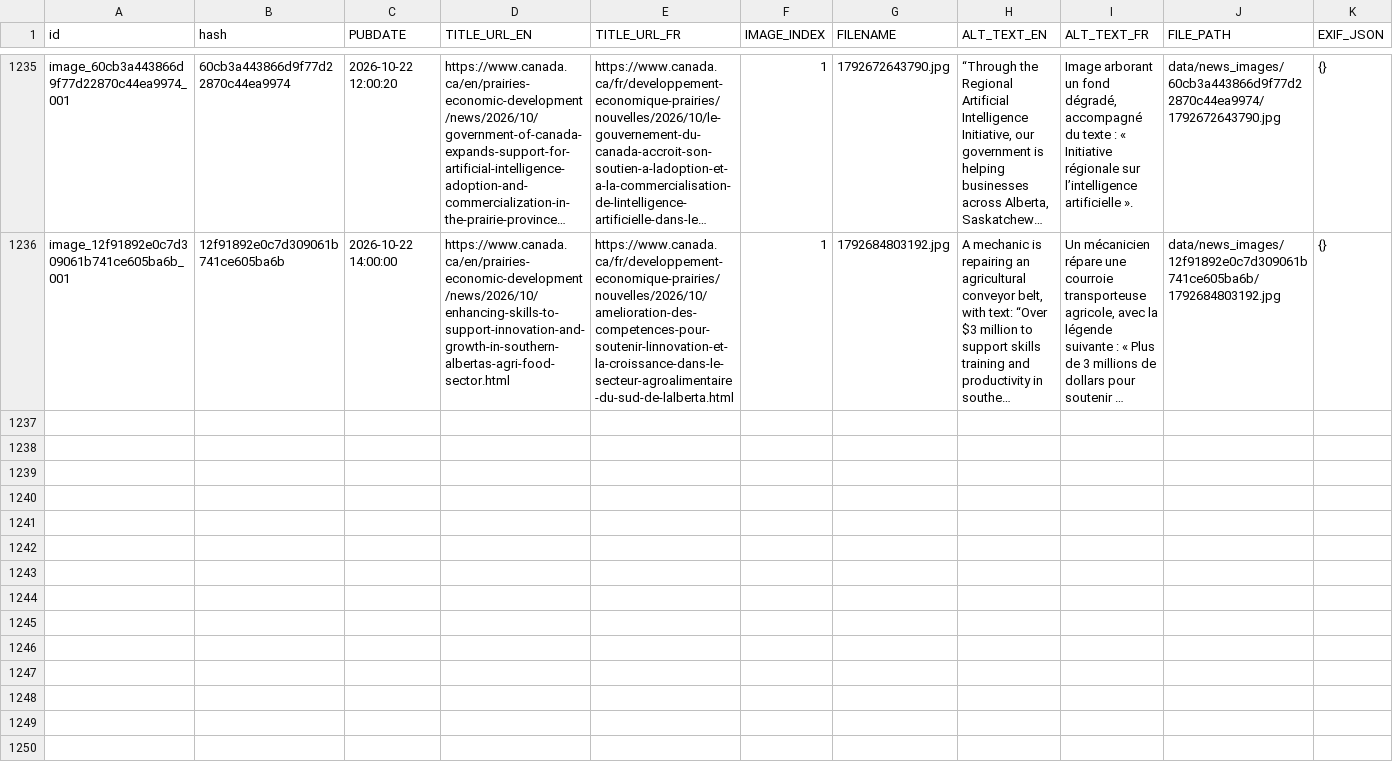
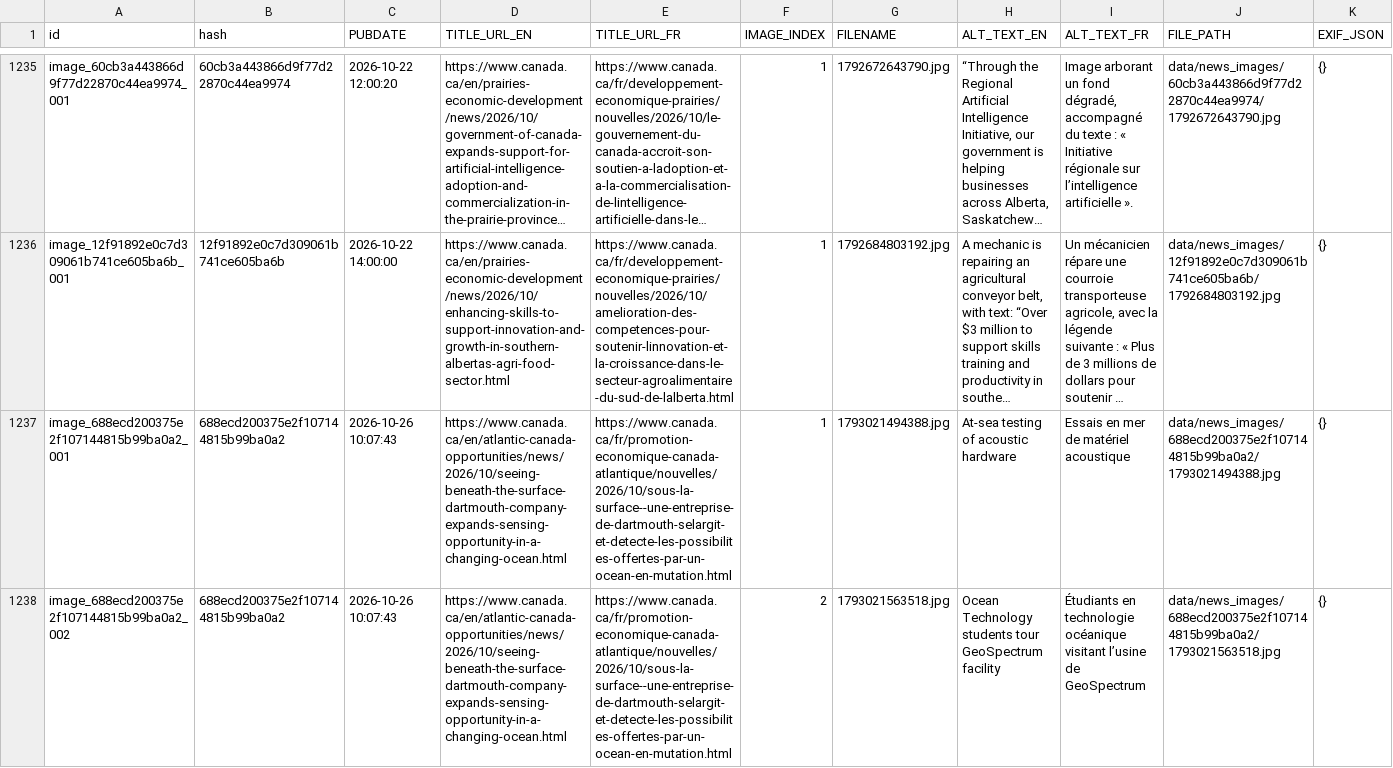
Before and after one commit to PatLittle/GC-News-Nouvelles-GC, a CSV file: combined_news_images.csv, drawn as a sheet; only a part is shown, gaps mark what is left out; long unchanged cells end in …; the diff covers the shown part only; the diff names each change by its address in the sheet, - before the commit and + after, or states it on an @@ line.

```diff
--- a/combined_news_images.csv
+++ b/combined_news_images.csv
+row 1237: image_688ecd200375e2f107144815b99ba0a2_001 | 688ecd200375e2f107144815b99ba0a2 | 2026-10-26 10:07:43 | https://www.canada.ca/en/atlantic-canada-opportunities/news/2026/10/seeing-beneath-the-surface-dartmouth-company-expands-sensing-opportunity-in-a-changing-ocean.html | https://www.canada.ca/fr/promotion-economique-canada-atlantique/nouvelles/2026/10/sous-la-surface--une-entreprise-de-dartmouth-selargit-et-detecte-les-possibilites-offertes-par-un-ocean-en-mutation.html | 1 | 1793021494388.jpg | At-sea testing of acoustic hardware | Essais en mer de matériel acoustique | data/news_images/688ecd200375e2f107144815b99ba0a2/1793021494388.jpg | {}
+row 1238: image_688ecd200375e2f107144815b99ba0a2_002 | 688ecd200375e2f107144815b99ba0a2 | 2026-10-26 10:07:43 | https://www.canada.ca/en/atlantic-canada-opportunities/news/2026/10/seeing-beneath-the-surface-dartmouth-company-expands-sensing-opportunity-in-a-changing-ocean.html | https://www.canada.ca/fr/promotion-economique-canada-atlantique/nouvelles/2026/10/sous-la-surface--une-entreprise-de-dartmouth-selargit-et-detecte-les-possibilites-offertes-par-un-ocean-en-mutation.html | 2 | 1793021563518.jpg | Ocean Technology students tour GeoSpectrum facility | Étudiants en technologie océanique visitant l’usine de GeoSpectrum | data/news_images/688ecd200375e2f107144815b99ba0a2/1793021563518.jpg | {}
```
Also changed, not shown: 3 added rows elsewhere in this file, 8 other files.
